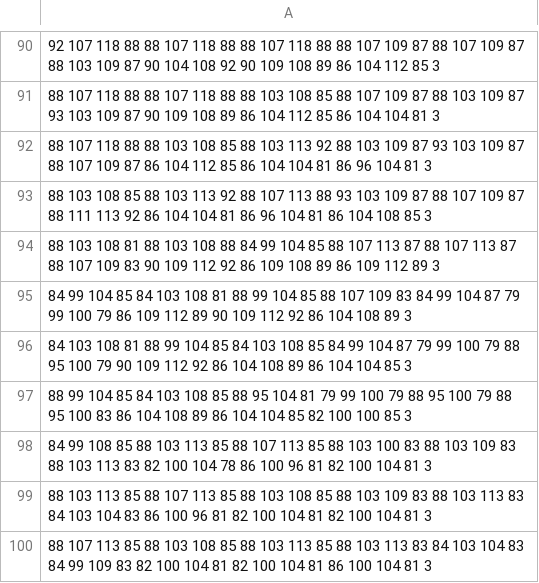
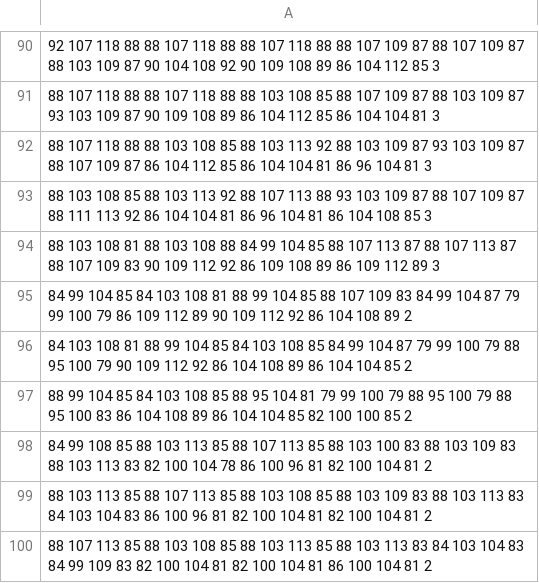
Before and after one commit to isacarnekvist/ucimlr, a CSV file: dataset_test_stubs/Landsat/train.csv, drawn as a sheet; only a part is shown, gaps mark what is left out; the diff covers the shown part only.

```diff
--- a/dataset_test_stubs/Landsat/train.csv
+++ b/dataset_test_stubs/Landsat/train.csv
@@ -94,7 +94,7 @@
 88 103 108 81 88 103 108 88 84 99 104 85 88 107 113 87 88 107 113 87 88 107 109 83 90 109 112 92 86 109 108 89 86 109 112 89 3
-84 99 104 85 84 103 108 81 88 99 104 85 88 107 109 83 84 99 104 87 79 99 100 79 86 109 112 89 90 109 112 92 86 104 108 89 3
-84 103 108 81 88 99 104 85 84 103 108 85 84 99 104 87 79 99 100 79 88 95 100 79 90 109 112 92 86 104 108 89 86 104 104 85 3
-88 99 104 85 84 103 108 85 88 95 104 81 79 99 100 79 88 95 100 79 88 95 100 83 86 104 108 89 86 104 104 85 82 100 100 85 3
-84 99 108 85 88 103 113 85 88 107 113 85 88 103 100 83 88 103 109 83 88 103 113 83 82 100 104 78 86 100 96 81 82 100 104 81 3
-88 103 113 85 88 107 113 85 88 103 108 85 88 103 109 83 88 103 113 83 84 103 104 83 86 100 96 81 82 100 104 81 82 100 104 81 3
-88 107 113 85 88 103 108 85 88 103 113 85 88 103 113 83 84 103 104 83 84 99 109 83 82 100 104 81 82 100 104 81 86 100 104 81 3
+84 99 104 85 84 103 108 81 88 99 104 85 88 107 109 83 84 99 104 87 79 99 100 79 86 109 112 89 90 109 112 92 86 104 108 89 2
+84 103 108 81 88 99 104 85 84 103 108 85 84 99 104 87 79 99 100 79 88 95 100 79 90 109 112 92 86 104 108 89 86 104 104 85 2
+88 99 104 85 84 103 108 85 88 95 104 81 79 99 100 79 88 95 100 79 88 95 100 83 86 104 108 89 86 104 104 85 82 100 100 85 2
+84 99 108 85 88 103 113 85 88 107 113 85 88 103 100 83 88 103 109 83 88 103 113 83 82 100 104 78 86 100 96 81 82 100 104 81 2
+88 103 113 85 88 107 113 85 88 103 108 85 88 103 109 83 88 103 113 83 84 103 104 83 86 100 96 81 82 100 104 81 82 100 104 81 2
+88 107 113 85 88 103 108 85 88 103 113 85 88 103 113 83 84 103 104 83 84 99 109 83 82 100 104 81 82 100 104 81 86 100 104 81 2
```
Also changed, not shown: 21 edited cells elsewhere in this file, dataset_test_stubs/BankMarketing/bank-additional/bank-additional-full.csv, dataset_test_stubs/Landsat/test.csv, 12 other files.
